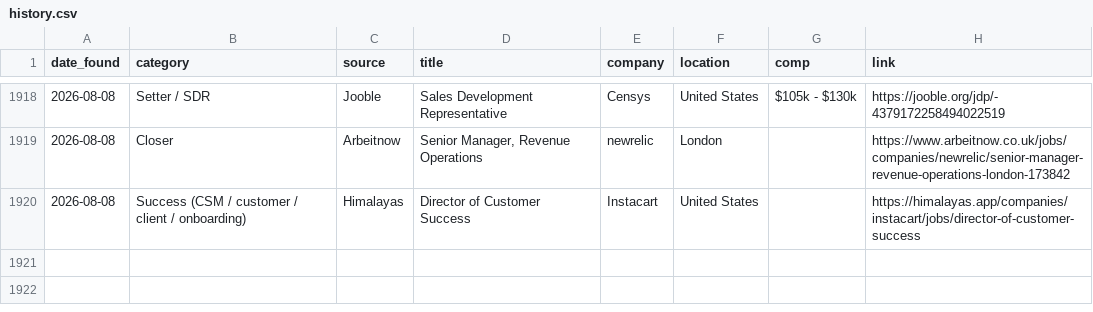
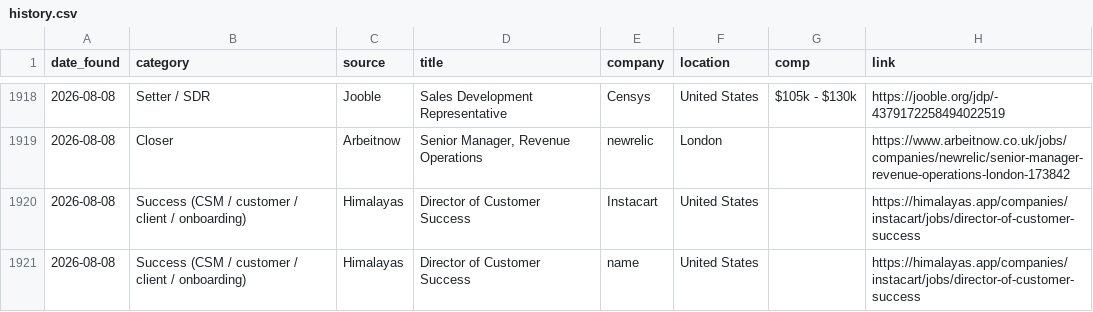
Before and after one commit to annaaimodel/better-prompt-ai-main, a CSV file: jobs/history.csv, drawn as a sheet; only a part is shown, gaps mark what is left out.

```diff
--- a/jobs/history.csv
+++ b/jobs/history.csv
@@ -1920 +1920,2 @@ date_found,category,source,title,company,location,comp,link
 2026-08-08,Success (CSM / customer / client / onboarding),Himalayas,Director of Customer Success,Instacart,United States,,https://himalayas.app/companies/instacart/jobs/director-of-customer-success
+2026-08-08,Success (CSM / customer / client / onboarding),Himalayas,Director of Customer Success,name,United States,,https://himalayas.app/companies/instacart/jobs/director-of-customer-success
```
Also changed, not shown: jobs/daily/2026-08-08.csv, 4 other files.
